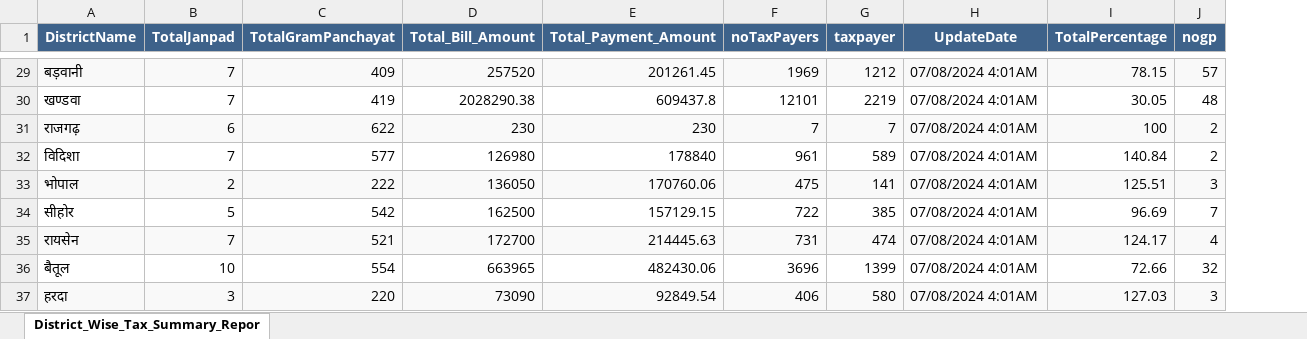
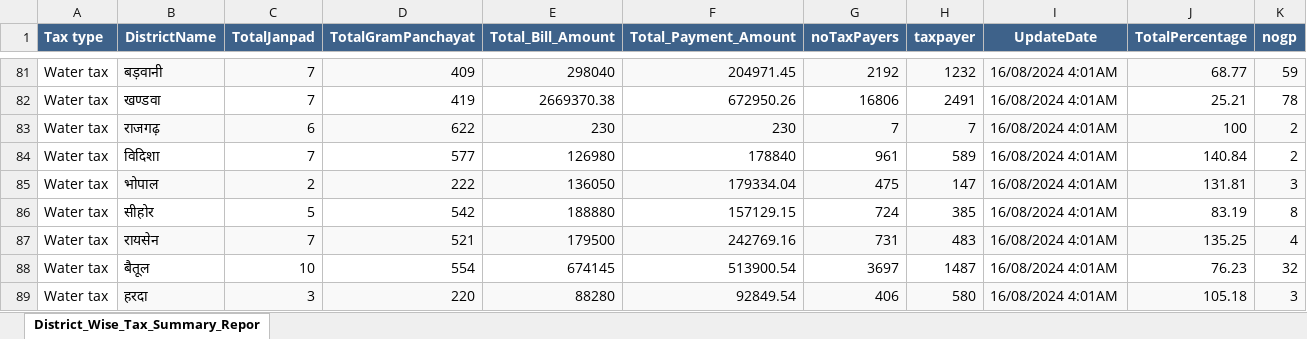
Before and after one commit to suseel96/panchayatraj_chatbot, an Excel workbook: testdata.xlsx, sheet District_Wise_Tax_Summary_Repor, drawn as a sheet; only a part is shown, gaps mark what is left out; values as stored, in another font and other column widths than the file's, no borders; addresses are those after the commit; the diff covers the shown part only; the diff names each change by its address in the sheet, - before the commit and + after, or states it on an @@ line.

Commit message:
water tax and property tax added

```diff
--- a/testdata.xlsx (sheet District_Wise_Tax_Summary_Repor)
+++ b/testdata.xlsx (sheet District_Wise_Tax_Summary_Repor)
+column A (Tax type), rows 81-89: all Water tax
-E81 (Total_Bill_Amount): 257520
+E81 (Total_Bill_Amount): 298040
-F81 (Total_Payment_Amount): 201261.45
+F81 (Total_Payment_Amount): 204971.45
-G81 (noTaxPayers): 1969
+G81 (noTaxPayers): 2192
-H81 (taxpayer): 1212
+H81 (taxpayer): 1232
-I81:I89 (UpdateDate): 07/08/2024 4:01AM
+I81:I89 (UpdateDate): 16/08/2024 4:01AM
-J81 (TotalPercentage): 78.15
+J81 (TotalPercentage): 68.77
-K81 (nogp): 57
+K81 (nogp): 59
-E82 (Total_Bill_Amount): 2028290.38
+E82 (Total_Bill_Amount): 2669370.38
-F82 (Total_Payment_Amount): 609437.8
+F82 (Total_Payment_Amount): 672950.26
-G82 (noTaxPayers): 12101
+G82 (noTaxPayers): 16806
-H82 (taxpayer): 2219
+H82 (taxpayer): 2491
-J82 (TotalPercentage): 30.05
+J82 (TotalPercentage): 25.21
-K82 (nogp): 48
+K82 (nogp): 78
-F85 (Total_Payment_Amount): 170760.06
+F85 (Total_Payment_Amount): 179334.04
-H85 (taxpayer): 141
+H85 (taxpayer): 147
-J85 (TotalPercentage): 125.51
+J85 (TotalPercentage): 131.81
-E86 (Total_Bill_Amount): 162500
+E86 (Total_Bill_Amount): 188880
-G86 (noTaxPayers): 722
+G86 (noTaxPayers): 724
-J86 (TotalPercentage): 96.69
+J86 (TotalPercentage): 83.19
-K86 (nogp): 7
+K86 (nogp): 8
-E87 (Total_Bill_Amount): 172700
+E87 (Total_Bill_Amount): 179500
-F87 (Total_Payment_Amount): 214445.63
+F87 (Total_Payment_Amount): 242769.16
-H87 (taxpayer): 474
+H87 (taxpayer): 483
-J87 (TotalPercentage): 124.17
+J87 (TotalPercentage): 135.25
-E88 (Total_Bill_Amount): 663965
+E88 (Total_Bill_Amount): 674145
-F88 (Total_Payment_Amount): 482430.06
+F88 (Total_Payment_Amount): 513900.54
-G88 (noTaxPayers): 3696
+G88 (noTaxPayers): 3697
-H88 (taxpayer): 1399
+H88 (taxpayer): 1487
-J88 (TotalPercentage): 72.66
+J88 (TotalPercentage): 76.23
-E89 (Total_Bill_Amount): 73090
+E89 (Total_Bill_Amount): 88280
-J89 (TotalPercentage): 127.03
+J89 (TotalPercentage): 105.18
```
Also changed, not shown: 52 added rows and 150 edited cells elsewhere in this sheet, 5 other files.
